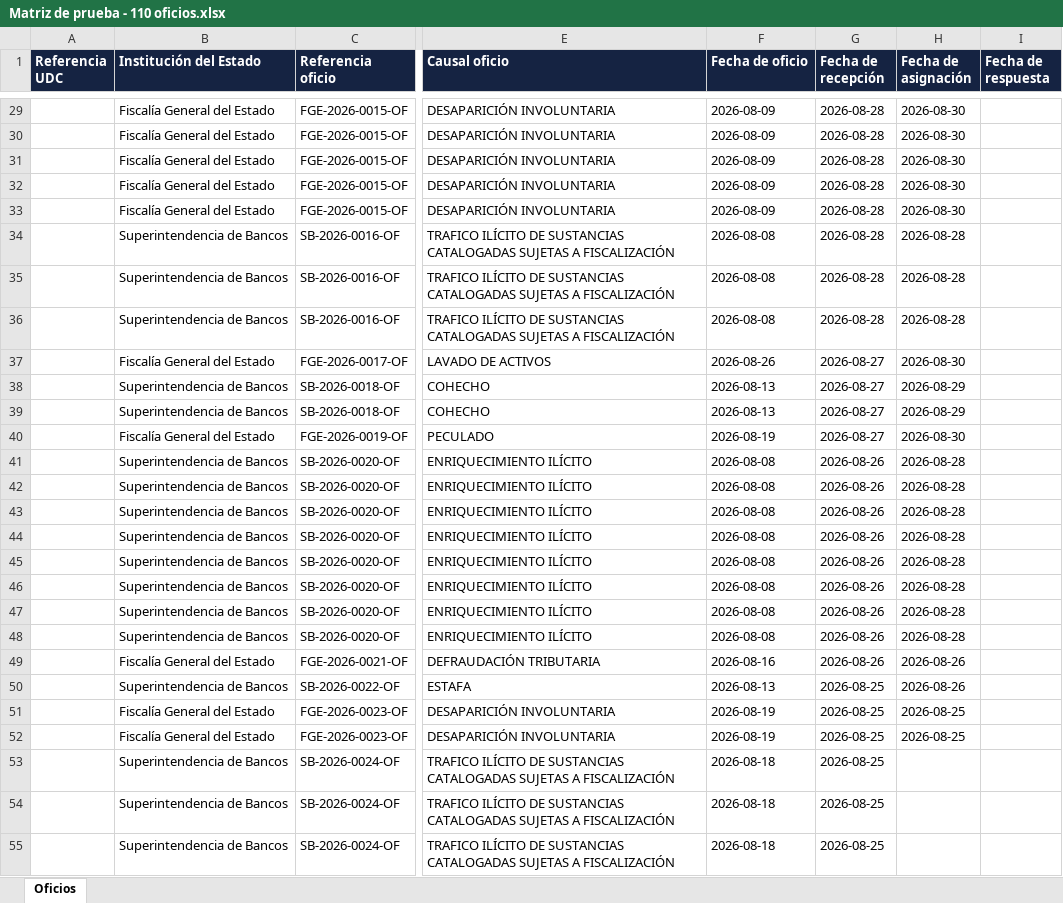
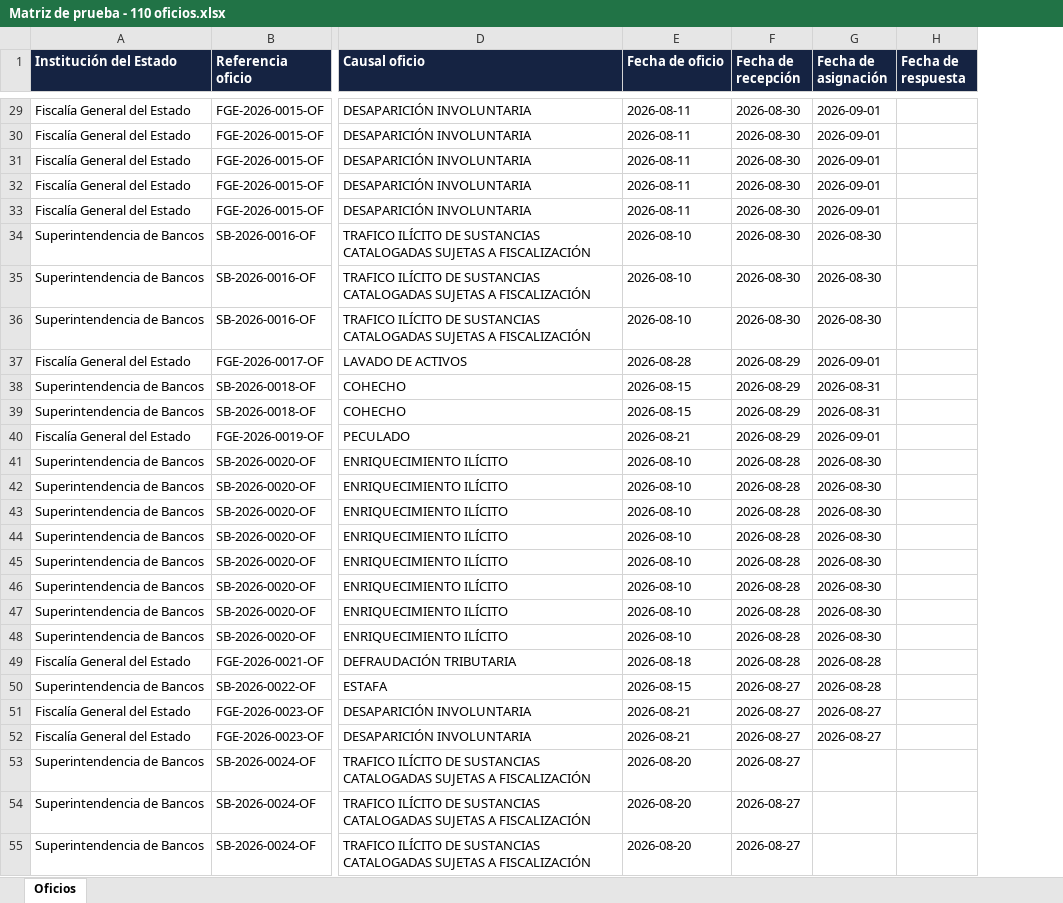
Before and after one commit to jxpita/ControlOficios, an Excel workbook: datos_de_prueba/Matriz de prueba - 110 oficios.xlsx, sheet Oficios, drawn as a sheet; only a part is shown, gaps mark what is left out; values as stored, in another font and other column widths than the file's, no borders; removed rows and columns are numbered as before the commit, all else as after; the diff covers the shown part only; the diff names each change by its address in the sheet, - before the commit and + after, or states it on an @@ line.

```diff
--- a/datos_de_prueba/Matriz de prueba - 110 oficios.xlsx (sheet Oficios)
+++ b/datos_de_prueba/Matriz de prueba - 110 oficios.xlsx (sheet Oficios)
-column A (Referencia UDC), empty
-E29:E33 (Fecha de oficio): 2026-08-09
+E29:E33 (Fecha de oficio): 2026-08-11
-F29:F36 (Fecha de recepción): 2026-08-28
+F29:F36 (Fecha de recepción): 2026-08-30
-G29:G33 (Fecha de asignación): 2026-08-30
+G29:G33 (Fecha de asignación): 2026-09-01
-E34:E36 (Fecha de oficio): 2026-08-08
+E34:E36 (Fecha de oficio): 2026-08-10
-G34:G36 (Fecha de asignación): 2026-08-28
+G34:G36 (Fecha de asignación): 2026-08-30
-E37 (Fecha de oficio): 2026-08-26
+E37 (Fecha de oficio): 2026-08-28
-F37:F40 (Fecha de recepción): 2026-08-27
+F37:F40 (Fecha de recepción): 2026-08-29
-G37 (Fecha de asignación): 2026-08-30
+G37 (Fecha de asignación): 2026-09-01
-E38:E39 (Fecha de oficio): 2026-08-13
+E38:E39 (Fecha de oficio): 2026-08-15
-G38:G39 (Fecha de asignación): 2026-08-29
+G38:G39 (Fecha de asignación): 2026-08-31
-E40 (Fecha de oficio): 2026-08-19
+E40 (Fecha de oficio): 2026-08-21
-G40 (Fecha de asignación): 2026-08-30
+G40 (Fecha de asignación): 2026-09-01
-E41:E48 (Fecha de oficio): 2026-08-08
+E41:E48 (Fecha de oficio): 2026-08-10
-F41:F49 (Fecha de recepción): 2026-08-26
+F41:F49 (Fecha de recepción): 2026-08-28
-G41:G48 (Fecha de asignación): 2026-08-28
+G41:G48 (Fecha de asignación): 2026-08-30
-E49 (Fecha de oficio): 2026-08-16
+E49 (Fecha de oficio): 2026-08-18
-G49:G50 (Fecha de asignación): 2026-08-26
+G49:G50 (Fecha de asignación): 2026-08-28
-E50 (Fecha de oficio): 2026-08-13
+E50 (Fecha de oficio): 2026-08-15
-F50:F55 (Fecha de recepción): 2026-08-25
+F50:F55 (Fecha de recepción): 2026-08-27
-E51:E52 (Fecha de oficio): 2026-08-19
+E51:E52 (Fecha de oficio): 2026-08-21
-G51:G52 (Fecha de asignación): 2026-08-25
+G51:G52 (Fecha de asignación): 2026-08-27
-E53:E55 (Fecha de oficio): 2026-08-18
+E53:E55 (Fecha de oficio): 2026-08-20
```
Also changed, not shown: 133 edited cells elsewhere in this sheet, datos_de_prueba/Ejemplo de carga masiva.xlsx, 13 other files.
